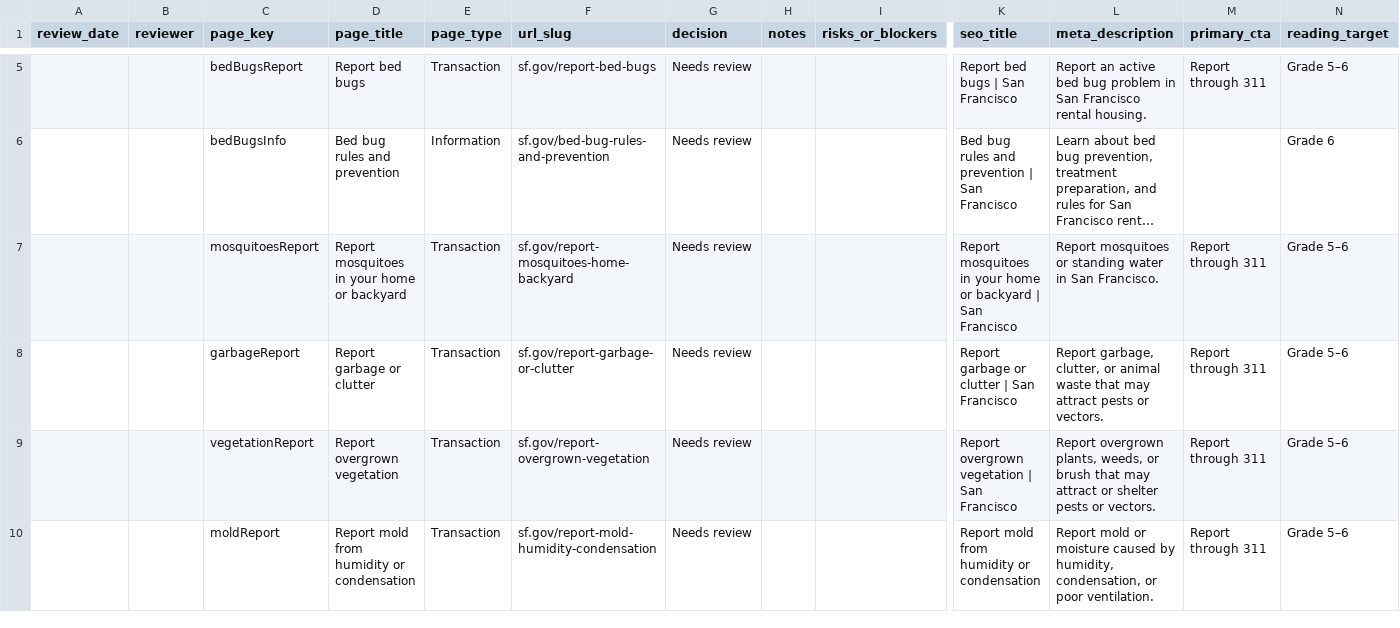
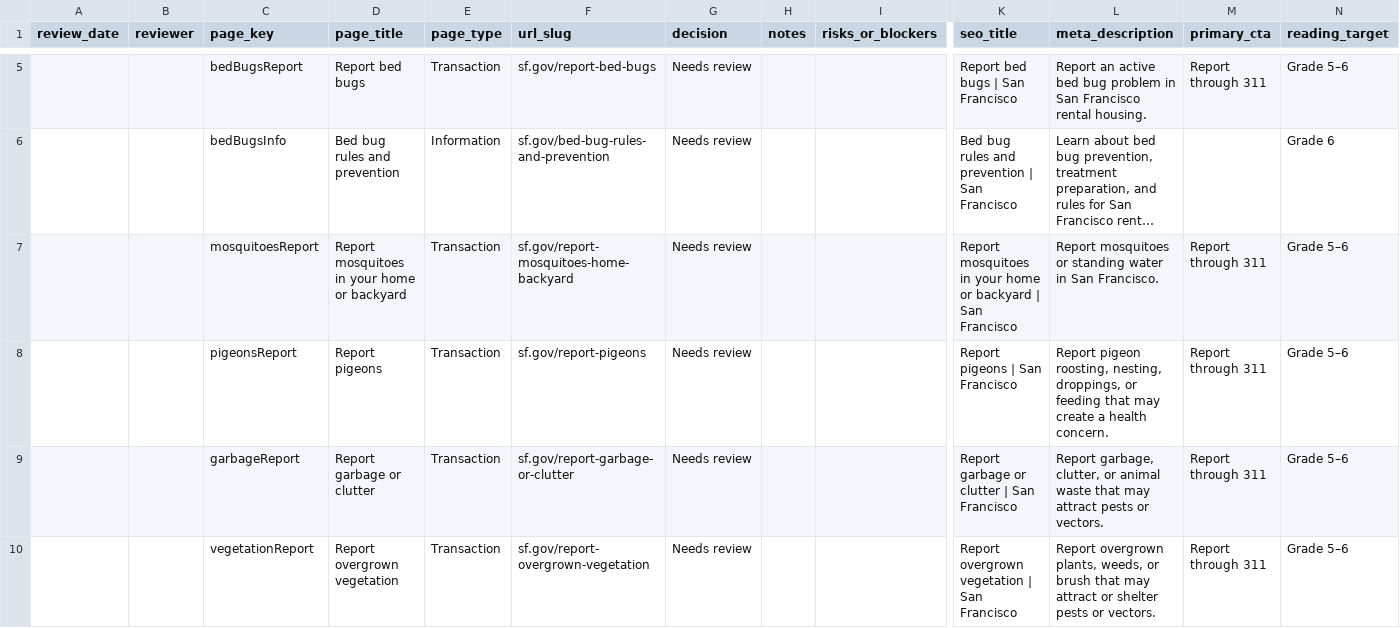
Before and after one commit to ohdaveed/HHVC_manager_review_current_tool_package, a CSV file: review/manager_decision_log.csv, drawn as a sheet; only a part is shown, gaps mark what is left out; the shorter side is filled out with more unchanged rows; long unchanged cells end in …; rows hold the shown columns only; the diff names each change by its address in the sheet, - before the commit and + after, or states it on an @@ line.

```diff
--- a/review/manager_decision_log.csv
+++ b/review/manager_decision_log.csv
+row 8:  |  | pigeonsReport | Report pigeons | Transaction | sf.gov/report-pigeons | Needs review |  |  | Report pigeons | San Francisco | Report pigeon roosting, nesting, droppings, or feeding that may create a health concern. | Report through 311 | Grade 5–6
```
Also changed, not shown: review/page_approval_checklist.csv, 6 other files.
